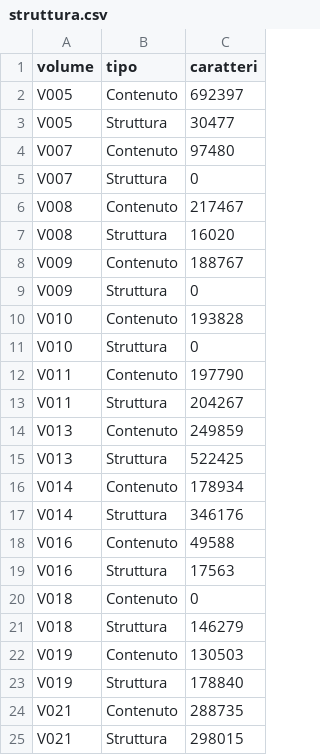
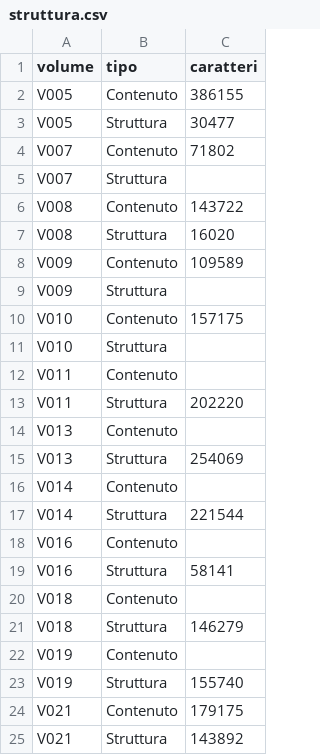
Before and after one commit to bea92/marimekko-calvino, a CSV file: struttura.csv, drawn as a sheet.

Commit message:
edit struttura updated

```diff
--- a/struttura.csv
+++ b/struttura.csv
@@ -1,25 +1,25 @@
 volume,tipo,caratteri
-V005,Contenuto,692397
+V005,Contenuto,386155
 V005,Struttura,30477
-V007,Contenuto,97480
-V007,Struttura,0
-V008,Contenuto,217467
+V007,Contenuto,71802
+V007,Struttura,
+V008,Contenuto,143722
 V008,Struttura,16020
-V009,Contenuto,188767
-V009,Struttura,0
-V010,Contenuto,193828
-V010,Struttura,0
-V011,Contenuto,197790
-V011,Struttura,204267
-V013,Contenuto,249859
-V013,Struttura,522425
-V014,Contenuto,178934
-V014,Struttura,346176
-V016,Contenuto,49588
-V016,Struttura,17563
-V018,Contenuto,0
+V009,Contenuto,109589
+V009,Struttura,
+V010,Contenuto,157175
+V010,Struttura,
+V011,Contenuto,
+V011,Struttura,202220
+V013,Contenuto,
+V013,Struttura,254069
+V014,Contenuto,
+V014,Struttura,221544
+V016,Contenuto,
+V016,Struttura,58141
+V018,Contenuto,
 V018,Struttura,146279
-V019,Contenuto,130503
-V019,Struttura,178840
-V021,Contenuto,288735
-V021,Struttura,298015
+V019,Contenuto,
+V019,Struttura,155740
+V021,Contenuto,179175
+V021,Struttura,143892
```
